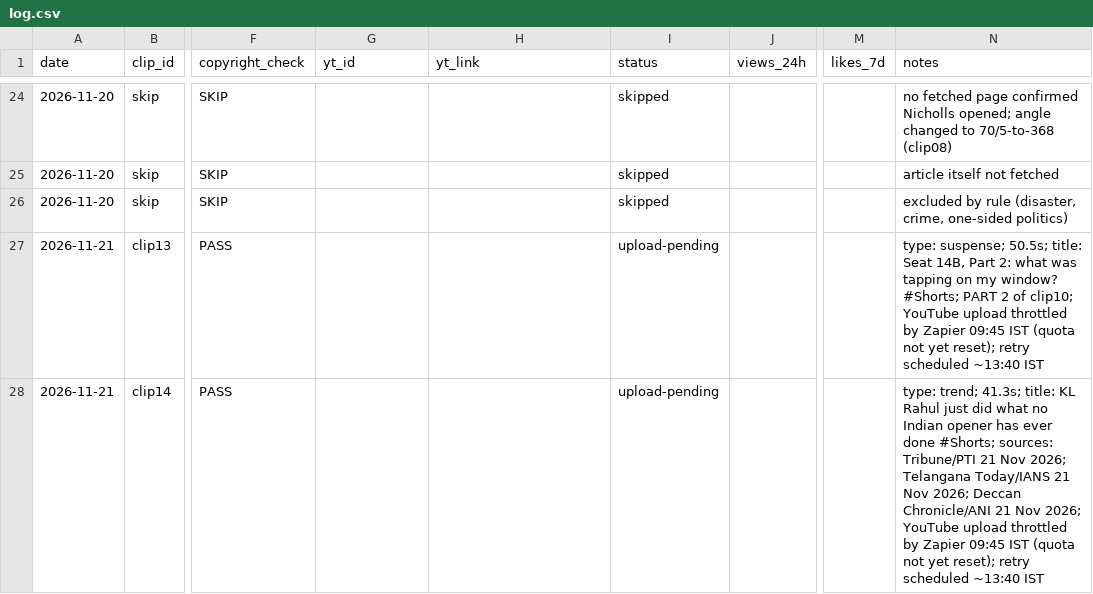
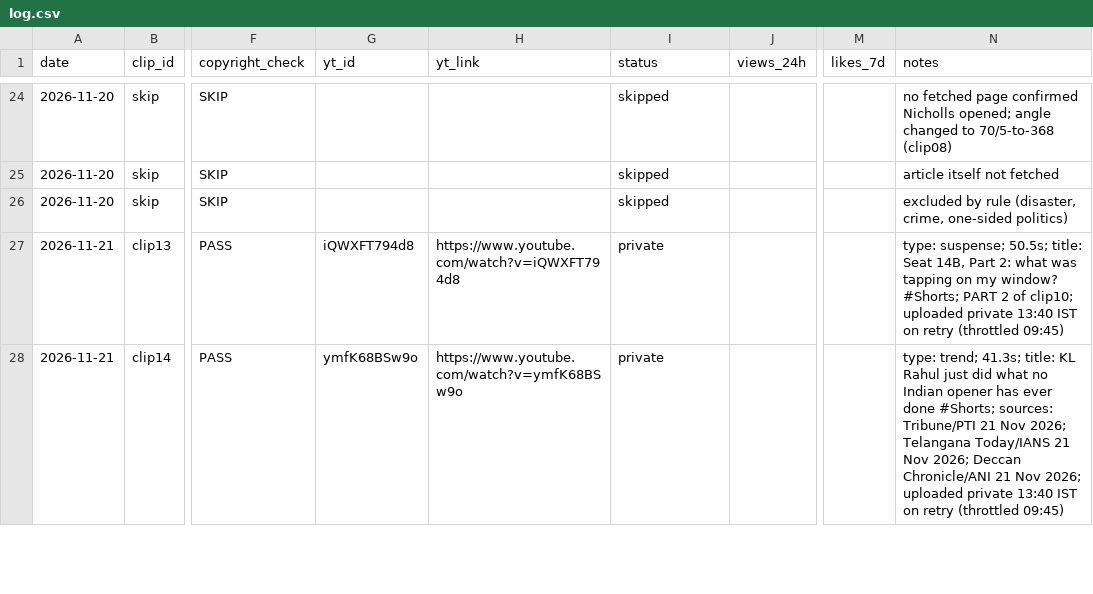
Before and after one commit to sartahkk06/viralclips-staging, a CSV file: log.csv, drawn as a sheet; only a part is shown, gaps mark what is left out; the diff covers the shown part only; the diff names each change by its address in the sheet, - before the commit and + after, or states it on an @@ line.

```diff
--- a/log.csv
+++ b/log.csv
-G27 (yt_id): (empty)
+G27 (yt_id): iQWXFT794d8
-H27 (yt_link): (empty)
+H27 (yt_link): https://www.youtube.com/watch?v=iQWXFT794d8
-I27:I28 (status): upload-pending
+I27:I28 (status): private
-N27 (notes): …of clip10; YouTube upload throttled by Zapier 09:45 IST (quota not yet reset); retry scheduled ~13:40 IST
+N27 (notes): …of clip10; uploaded private 13:40 IST on retry (throttled 09:45)
-G28 (yt_id): (empty)
+G28 (yt_id): ymfK68BSw9o
-H28 (yt_link): (empty)
+H28 (yt_link): https://www.youtube.com/watch?v=ymfK68BSw9o
-N28 (notes): …Nov 2026; YouTube upload throttled by Zapier 09:45 IST (quota not yet reset); retry scheduled ~13:40 IST
+N28 (notes): …Nov 2026; uploaded private 13:40 IST on retry (throttled 09:45)
```
Also changed, not shown: 16 edited cells elsewhere in this file.
